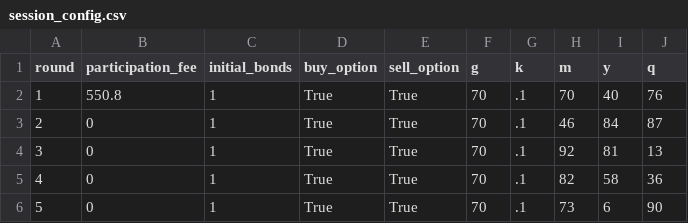
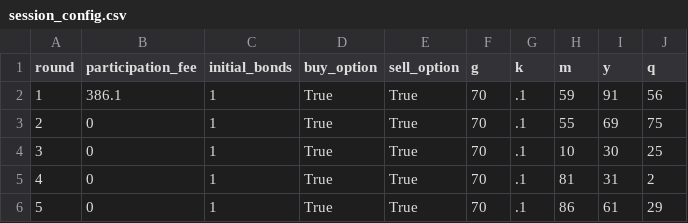
Before and after one commit to Leeps-Lab/rational_inattention, a CSV file: configs/session_config.csv, drawn as a sheet.

Commit message:
session 2 config

```diff
--- a/configs/session_config.csv
+++ b/configs/session_config.csv
@@ -1,6 +1,6 @@
 round,participation_fee,initial_bonds,buy_option,sell_option,g,k,m,y,q
-1,550.8,1,True,True,70,.1,70,40,76
-2,0,1,True,True,70,.1,46,84,87
-3,0,1,True,True,70,.1,92,81,13
-4,0,1,True,True,70,.1,82,58,36
-5,0,1,True,True,70,.1,73,6,90
+1,386.1,1,True,True,70,.1,59,91,56
+2,0,1,True,True,70,.1,55,69,75
+3,0,1,True,True,70,.1,10,30,25
+4,0,1,True,True,70,.1,81,31,2
+5,0,1,True,True,70,.1,86,61,29
```
